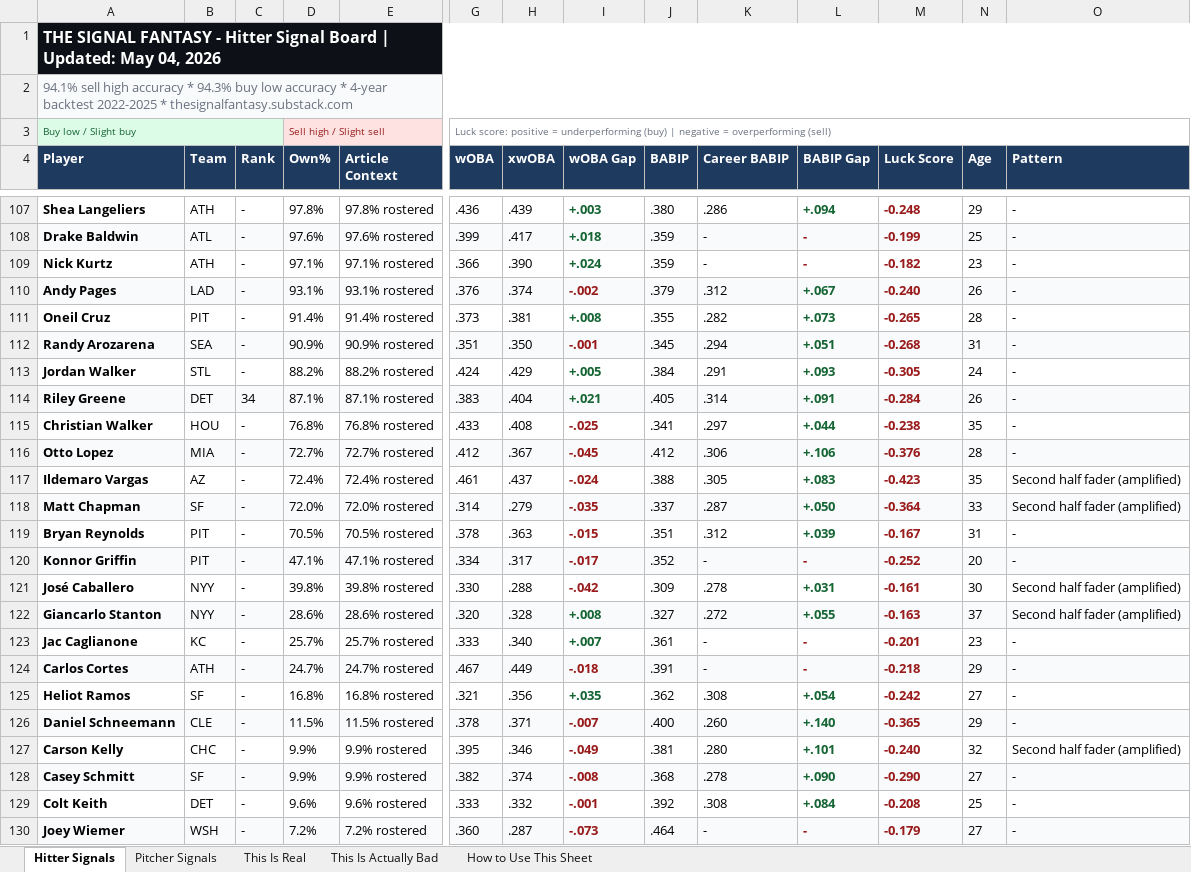
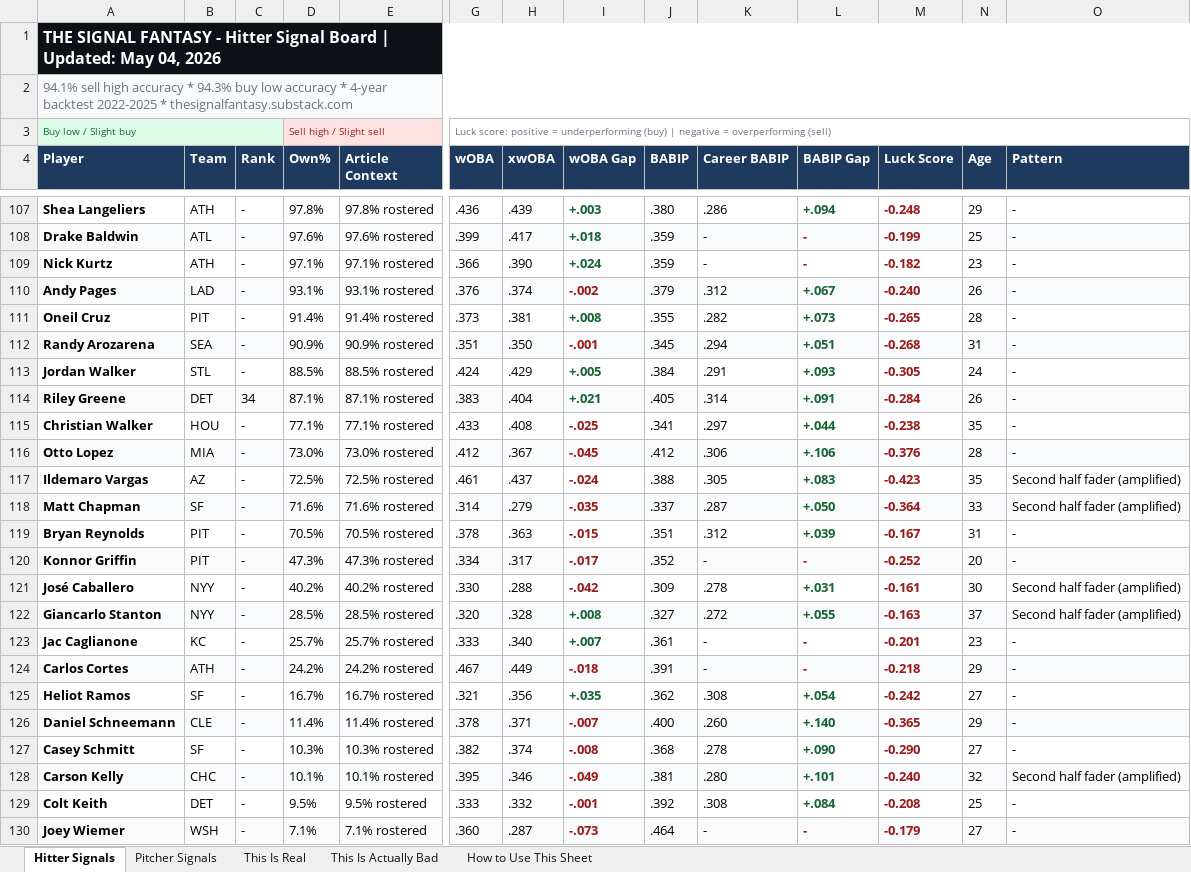
Before and after one commit to DustinSLovell/Signal-Fantasy-Pipeline, an Excel workbook: outputs/signal_board_2026-05-04.xlsx, sheet Hitter Signals, drawn as a sheet; only a part is shown, gaps mark what is left out; values as stored, in another font and other column widths than the file's, no borders; removed rows and columns are numbered as before the commit, all else as after; rows hold the shown columns only; the diff covers the shown part only; the diff names each change by its address in the sheet, - before the commit and + after, or states it on an @@ line.

```diff
--- a/outputs/signal_board_2026-05-04.xlsx (sheet Hitter Signals)
+++ b/outputs/signal_board_2026-05-04.xlsx (sheet Hitter Signals)
-D113 (Own%): 88.2%
+D113 (Own%): 88.5%
-E113 (Article Context): 88.2% rostered
+E113 (Article Context): 88.5% rostered
-D115 (Own%): 76.8%
+D115 (Own%): 77.1%
-E115 (Article Context): 76.8% rostered
+E115 (Article Context): 77.1% rostered
-D116 (Own%): 72.7%
+D116 (Own%): 73.0%
-E116 (Article Context): 72.7% rostered
+E116 (Article Context): 73.0% rostered
-D117 (Own%): 72.4%
+D117 (Own%): 72.5%
-E117 (Article Context): 72.4% rostered
+E117 (Article Context): 72.5% rostered
-D118 (Own%): 72.0%
+D118 (Own%): 71.6%
-E118 (Article Context): 72.0% rostered
+E118 (Article Context): 71.6% rostered
-D120 (Own%): 47.1%
+D120 (Own%): 47.3%
-E120 (Article Context): 47.1% rostered
+E120 (Article Context): 47.3% rostered
-D121 (Own%): 39.8%
+D121 (Own%): 40.2%
-E121 (Article Context): 39.8% rostered
+E121 (Article Context): 40.2% rostered
-D122 (Own%): 28.6%
+D122 (Own%): 28.5%
-E122 (Article Context): 28.6% rostered
+E122 (Article Context): 28.5% rostered
-D124 (Own%): 24.7%
+D124 (Own%): 24.2%
-E124 (Article Context): 24.7% rostered
+E124 (Article Context): 24.2% rostered
-D125 (Own%): 16.8%
+D125 (Own%): 16.7%
-E125 (Article Context): 16.8% rostered
+E125 (Article Context): 16.7% rostered
-D126 (Own%): 11.5%
+D126 (Own%): 11.4%
-E126 (Article Context): 11.5% rostered
+E126 (Article Context): 11.4% rostered
-row 127: Carson Kelly | CHC | - | 9.9% | 9.9% rostered | .395 | .346 | -.049 | .381 | .280 | +.101 | -0.240 | 32 | Second half fader (amplified)
-A127:E127 fill: #F9FAFB
+A127:E127 fill: none
-D127 (Own%): 9.9%
+D127 (Own%): 10.3%
-E127 (Article Context): 9.9% rostered
+E127 (Article Context): 10.3% rostered
-G127:O127 fill: #F9FAFB
+G127:O127 fill: none
+row 128: Carson Kelly | CHC | - | 10.1% | 10.1% rostered | .395 | .346 | -.049 | .381 | .280 | +.101 | -0.240 | 32 | Second half fader (amplified)
-D129 (Own%): 9.6%
+D129 (Own%): 9.5%
-E129 (Article Context): 9.6% rostered
+E129 (Article Context): 9.5% rostered
-D130 (Own%): 7.2%
+D130 (Own%): 7.1%
-E130 (Article Context): 7.2% rostered
+E130 (Article Context): 7.1% rostered
```
Also changed, not shown: 1 added row, 1 removed row, 1 moved row, 106 edited cells and cell formats elsewhere in this sheet, sheet Pitcher Signals, sheet This Is Real, sheet This Is Actually Bad, 12 other files.
